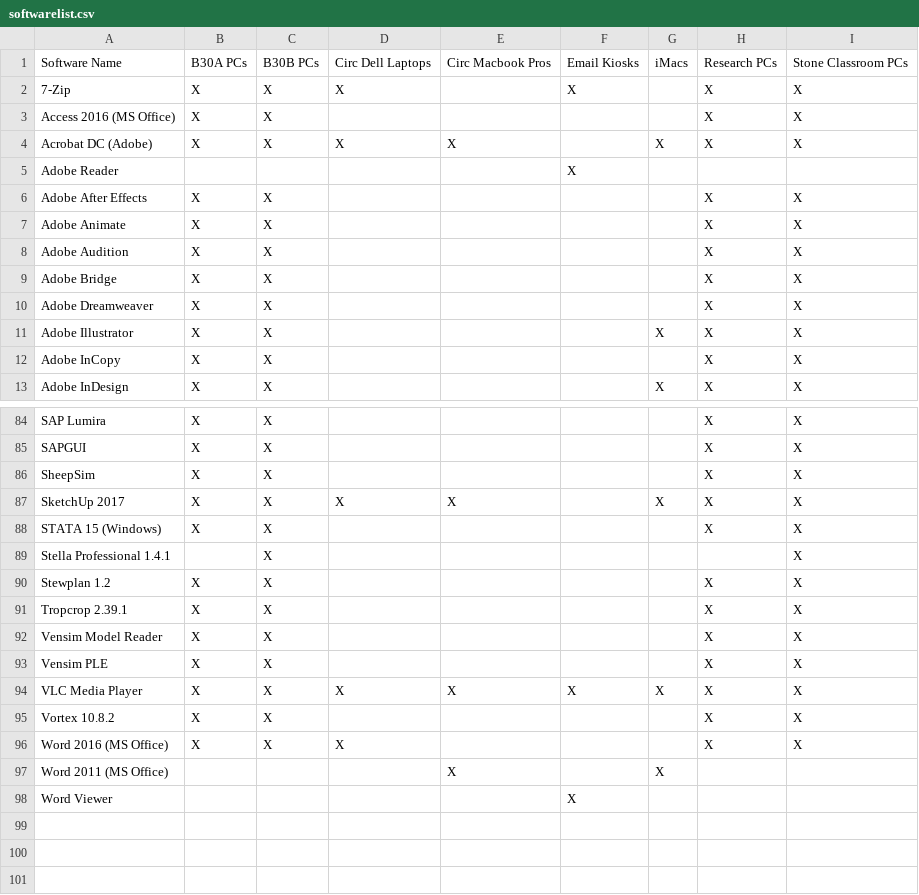
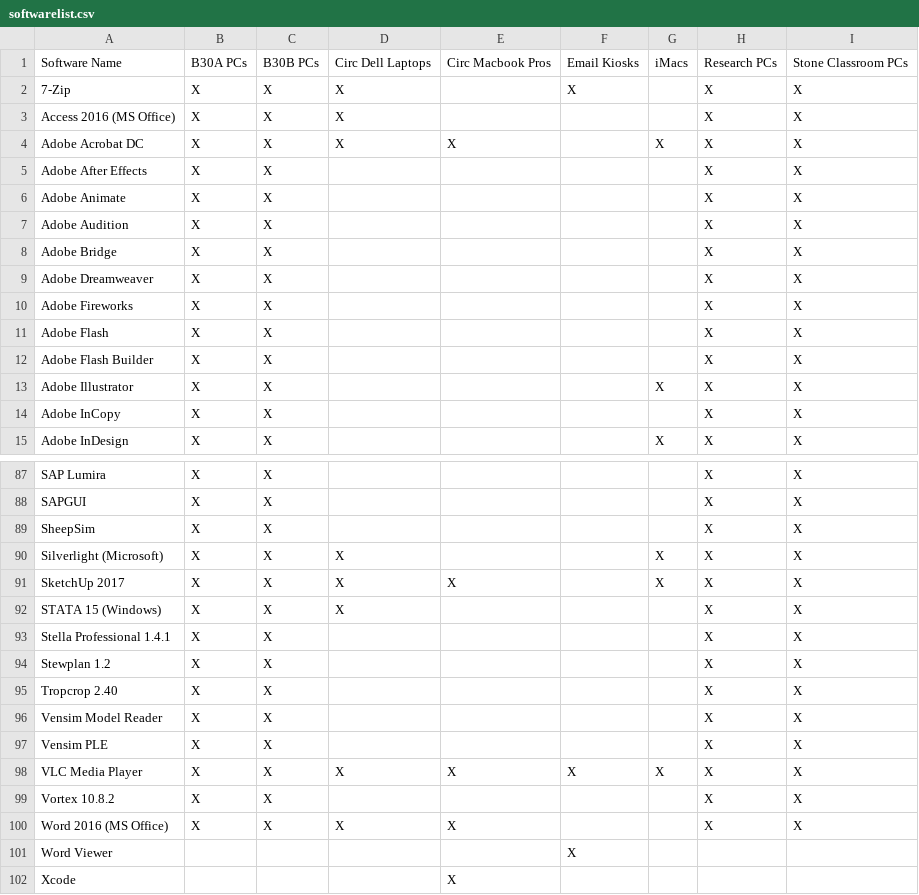
Before and after one commit to cul-it/mann-softwarelist-csv, a CSV file: softwarelist.csv, drawn as a sheet; only a part is shown, gaps mark what is left out; the diff covers the shown part only.

```diff
--- a/softwarelist.csv
+++ b/softwarelist.csv
@@ -2,5 +2,4 @@ Software Name,B30A PCs,B30B PCs,Circ Dell Laptops,Circ Macbook Pros,Email Kiosks
 7-Zip, X, X, X,, X,, X, X
-Access 2016 (MS Office), X, X,,,,, X, X
-Acrobat DC (Adobe), X, X, X, X,, X, X, X
-Adobe Reader, ,,,, X,,,
+Access 2016 (MS Office), X, X, X,,,, X, X
+Adobe Acrobat DC, X, X, X, X,, X, X, X
 Adobe After Effects, X, X,,,,, X, X
@@ -10,2 +9,5 @@ Adobe Bridge, X, X,,,,, X, X
 Adobe Dreamweaver, X, X,,,,, X, X
+Adobe Fireworks, X, X,,,,, X, X
+Adobe Flash, X, X,,,,, X, X
+Adobe Flash Builder, X, X,,,,, X, X
 Adobe Illustrator, X, X,,,, X, X, X
@@ -86,7 +89,8 @@ SAPGUI, X, X,,,,, X, X
 SheepSim, X, X,,,,, X, X
+Silverlight (Microsoft), X, X, X,,, X, X, X
 SketchUp 2017, X, X, X, X,, X, X, X
-STATA 15 (Windows), X, X,,,,, X, X
-Stella Professional 1.4.1,, X,,,,,, X
+STATA 15 (Windows), X, X, X,,,, X, X
+Stella Professional 1.4.1, X, X,,,,, X, X
 Stewplan 1.2, X, X,,,,, X, X
-Tropcrop 2.39.1, X, X,,,,, X, X
+Tropcrop 2.40, X, X,,,,, X, X
 Vensim Model Reader, X, X,,,,, X, X
@@ -95,4 +99,4 @@ VLC Media Player, X, X, X, X, X, X, X, X
 Vortex 10.8.2, X, X,,,,, X, X
-Word 2016 (MS Office), X, X, X,,,, X, X
-Word 2011 (MS Office),,,, X,, X,,
+Word 2016 (MS Office), X, X, X, X,,, X, X
 Word Viewer,,,,, X,,,
+Xcode,,,, X,,,,
```
Also changed, not shown: 5 added rows, 5 removed rows and 24 edited cells elsewhere in this file.
